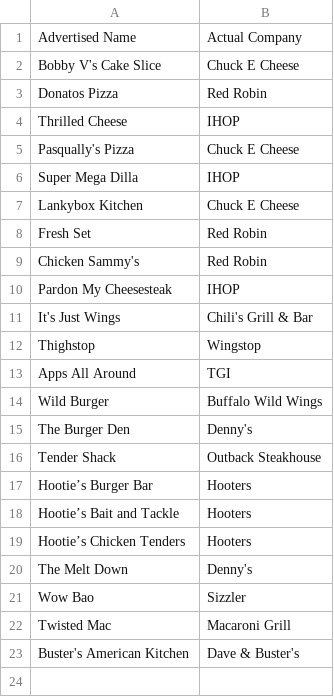
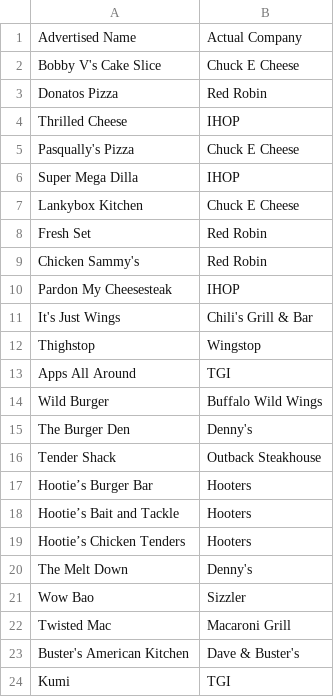
Before and after one commit to kisuka/GhostKitchens, a CSV file: list.csv, drawn as a sheet.

Commit message:
Update list.csv

```diff
--- a/list.csv
+++ b/list.csv
@@ -24 +24,2 @@ Twisted Mac,Macaroni Grill
 Buster's American Kitchen,Dave & Buster's
+Kumi,TGI
```
